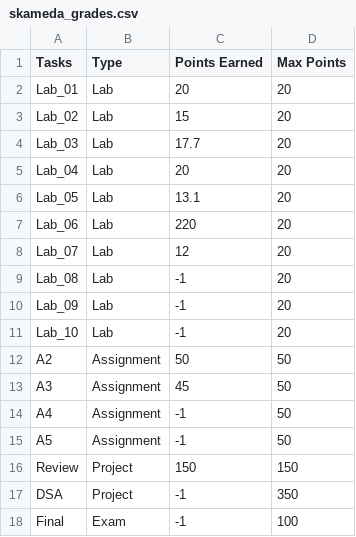
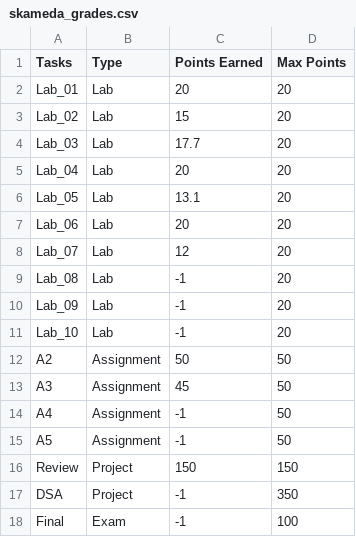
Before and after one commit to JasonWQWu/PsychoticStarfish, a CSV file: dataset/skameda_grades.csv, drawn as a sheet.

Commit message:
Update skameda_grades.csv

```diff
--- a/dataset/skameda_grades.csv
+++ b/dataset/skameda_grades.csv
@@ -6,3 +6,3 @@ Lab_04,Lab,20,20
 Lab_05,Lab,13.1,20
-Lab_06,Lab,220,20
+Lab_06,Lab,20,20
 Lab_07,Lab,12,20
```
